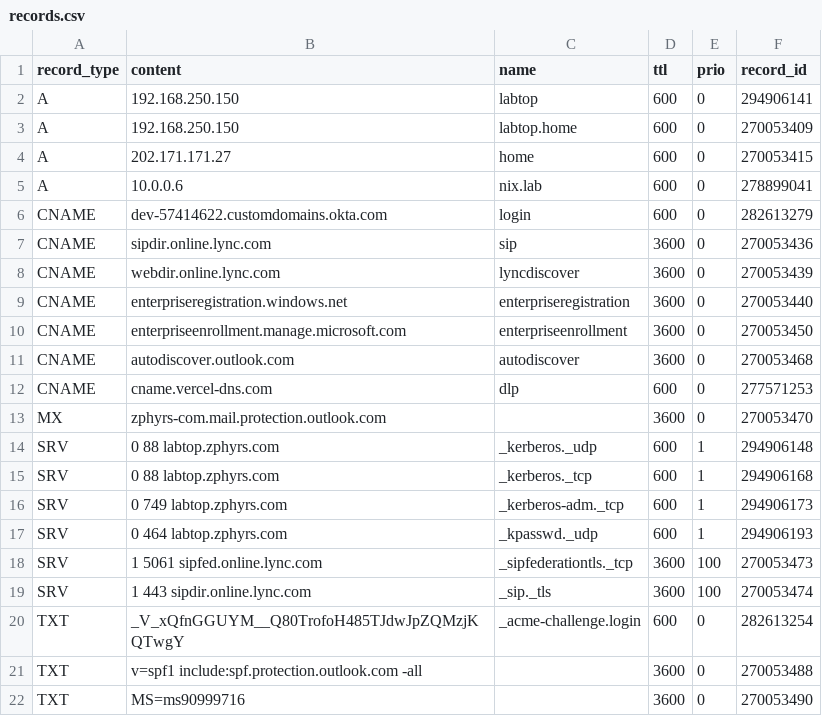
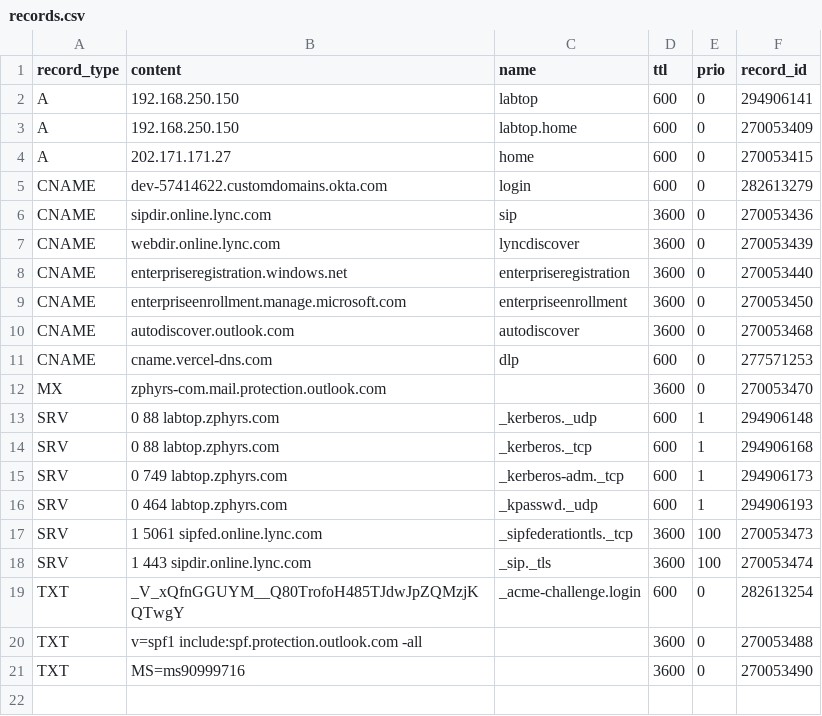
Before and after one commit to jxg81/dns-manager, a CSV file: domains/zphyrs.com/records.csv, drawn as a sheet; the diff names each change by its address in the sheet, - before the commit and + after, or states it on an @@ line.

Commit message:
remove internal dns name

```diff
--- a/domains/zphyrs.com/records.csv
+++ b/domains/zphyrs.com/records.csv
-row 5: A | 10.0.0.6 | nix.lab | 600 | 0 | 278899041
```
